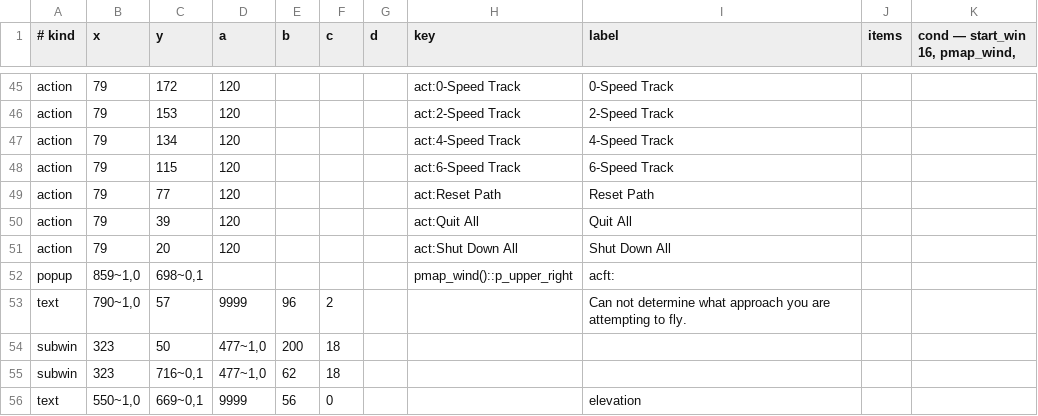
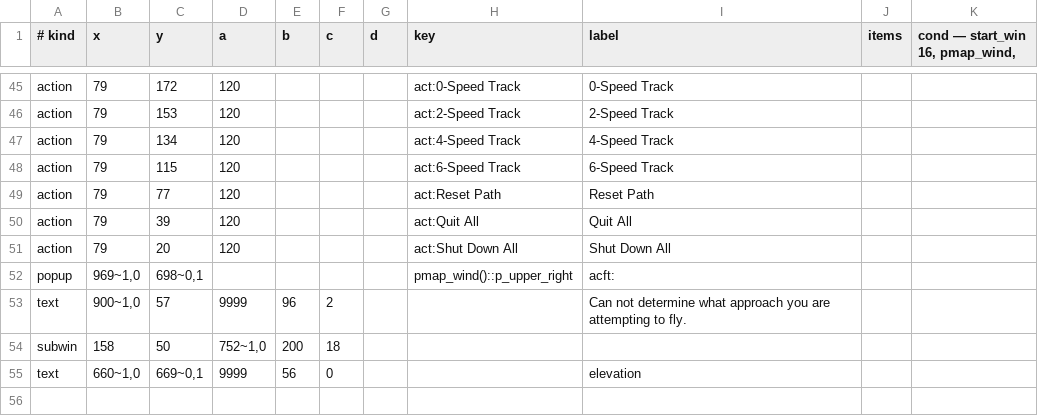
Before and after one commit to LakoMoor/xplane10-rs, a TSV file: crates/xp-core/data/windows/16.tsv, drawn as a sheet; only a part is shown, gaps mark what is left out; the diff covers the shown part only.

```diff
--- a/crates/xp-core/data/windows/16.tsv
+++ b/crates/xp-core/data/windows/16.tsv
@@ -51,6 +51,5 @@ action	79	39	120				act:Quit All	Quit All
 action	79	20	120				act:Shut Down All	Shut Down All		
-popup	859~1,0	698~0,1					pmap_wind()::p_upper_right	acft:		
-text	790~1,0	57	9999	96	2			Can not determine what approach you are attempting to fly.		
-subwin	323	50	477~1,0	200	18					
-subwin	323	716~0,1	477~1,0	62	18					
-text	550~1,0	669~0,1	9999	56	0			elevation		
+popup	969~1,0	698~0,1					pmap_wind()::p_upper_right	acft:		
+text	900~1,0	57	9999	96	2			Can not determine what approach you are attempting to fly.		
+subwin	158	50	752~1,0	200	18					
+text	660~1,0	669~0,1	9999	56	0			elevation		
```
Also changed, not shown: 20 edited cells elsewhere in this file, 2 other files.
